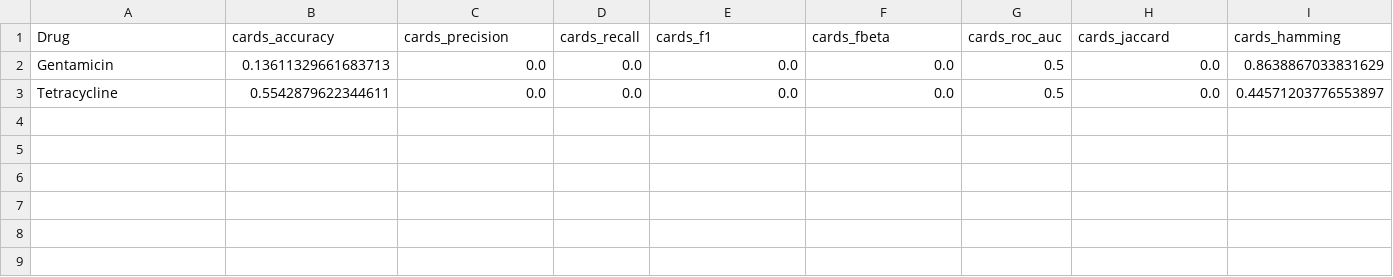
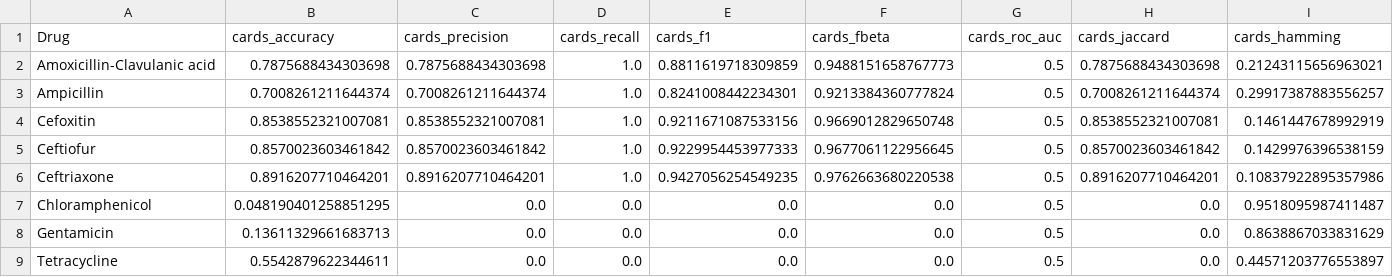
Before and after one commit to XHCFS/amr-fgcr-prediction-project, a CSV file: ABRicate Evaluation/comparison_Salmonella_enterica.csv, drawn as a sheet; only a part is shown; rows hold the shown columns only; the diff names each change by its address in the sheet, - before the commit and + after, or states it on an @@ line.

Commit message:
Add files via upload

```diff
--- a/ABRicate Evaluation/comparison_Salmonella_enterica.csv
+++ b/ABRicate Evaluation/comparison_Salmonella_enterica.csv
+row 2: Amoxicillin-Clavulanic acid | 0.7875688434303698 | 0.7875688434303698 | 1.0 | 0.8811619718309859 | 0.9488151658767773 | 0.5 | 0.7875688434303698 | 0.21243115656963021
+row 3: Ampicillin | 0.7008261211644374 | 0.7008261211644374 | 1.0 | 0.8241008442234301 | 0.9213384360777824 | 0.5 | 0.7008261211644374 | 0.29917387883556257
+row 4: Cefoxitin | 0.8538552321007081 | 0.8538552321007081 | 1.0 | 0.9211671087533156 | 0.9669012829650748 | 0.5 | 0.8538552321007081 | 0.1461447678992919
+row 5: Ceftiofur | 0.8570023603461842 | 0.8570023603461842 | 1.0 | 0.9229954453977333 | 0.9677061122956645 | 0.5 | 0.8570023603461842 | 0.1429976396538159
+row 6: Ceftriaxone | 0.8916207710464201 | 0.8916207710464201 | 1.0 | 0.9427056254549235 | 0.9762663680220538 | 0.5 | 0.8916207710464201 | 0.10837922895357986
+row 7: Chloramphenicol | 0.048190401258851295 | 0.0 | 0.0 | 0.0 | 0.0 | 0.5 | 0.0 | 0.9518095987411487
```
